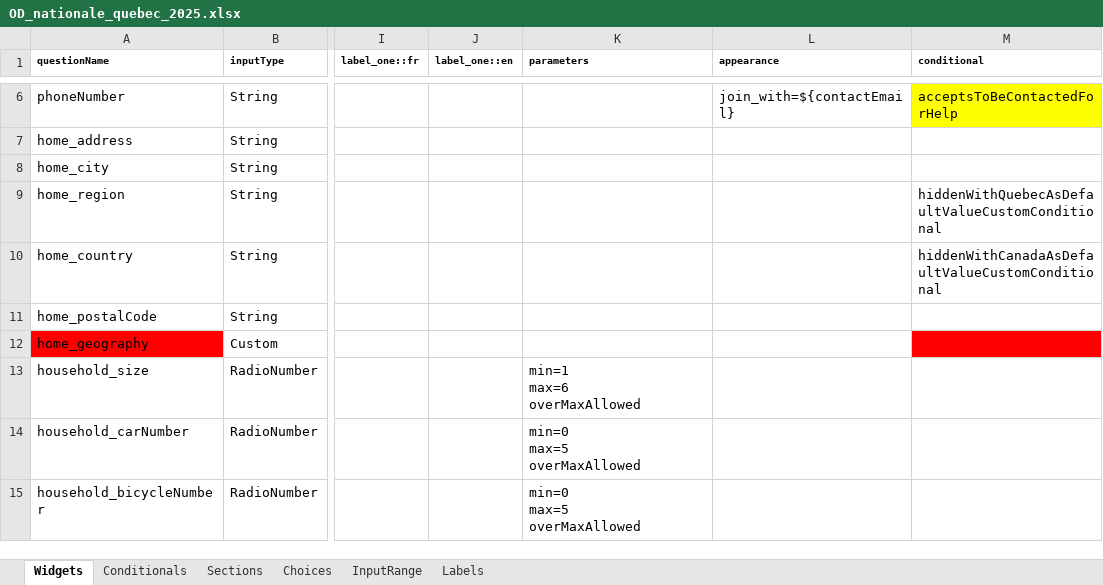
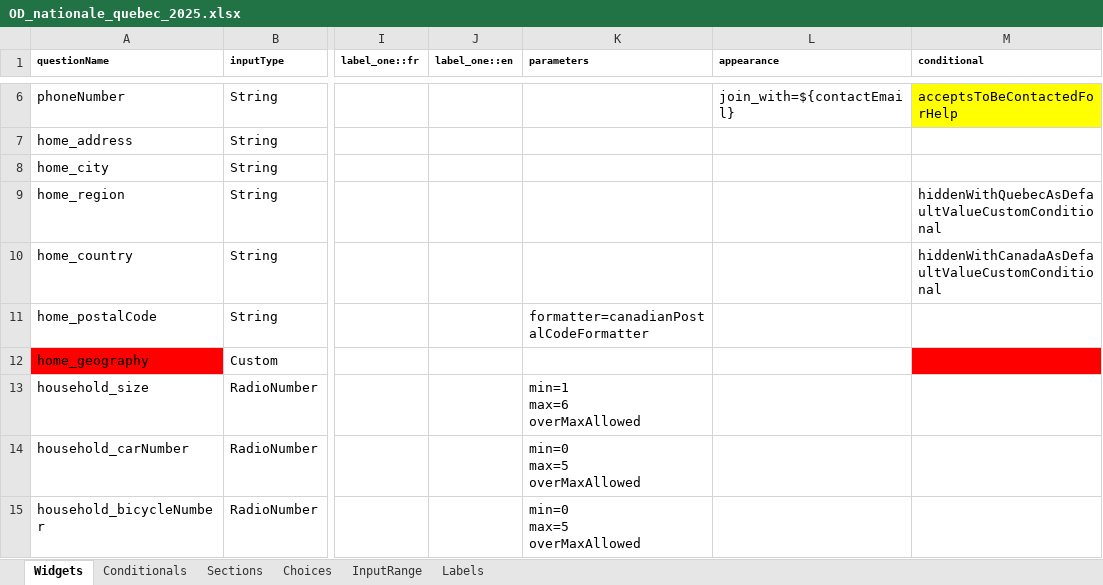
Before and after one commit to chairemobilite/od_nationale_quebec, an Excel workbook: survey/references/OD_nationale_quebec_2025.xlsx, sheet Widgets, drawn as a sheet; only a part is shown, gaps mark what is left out; values as stored, in another font and other column widths than the file's, no borders; charts and pictures and conditional formats not drawn; the diff names each change by its address in the sheet, - before the commit and + after, or states it on an @@ line.

Commit message:
questionnaire: add postalCode formatter
fixes #35

add the `canadianPostalCodeFormatter` to the postal code widget. Also
update the `byField` auth config to match the postal code's widget name.

```diff
--- a/survey/references/OD_nationale_quebec_2025.xlsx (sheet Widgets)
+++ b/survey/references/OD_nationale_quebec_2025.xlsx (sheet Widgets)
-K11 (parameters): (empty)
+K11 (parameters): formatter=canadianPostalCodeFormatter
```
Also changed, not shown: 2 other files.
